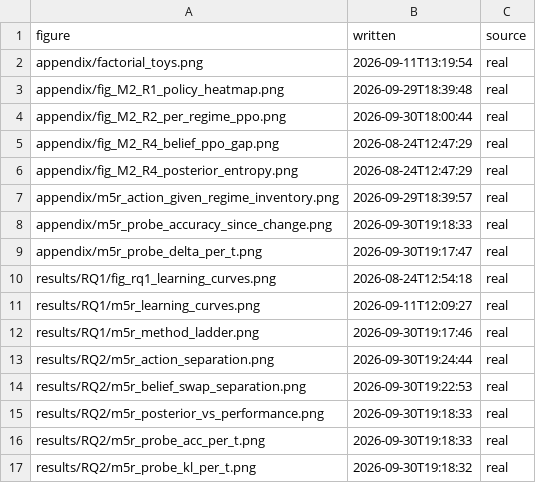
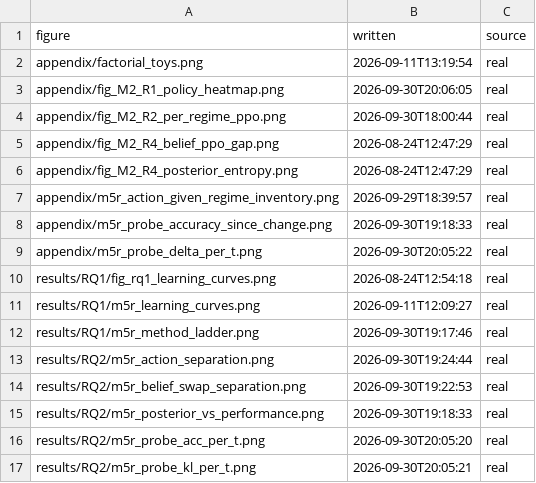
Before and after one commit to flazedd/jax-engine-rl, a TSV file: figures/PROVENANCE.tsv, drawn as a sheet.

Commit message:
supplementary figures

```diff
--- a/figures/PROVENANCE.tsv
+++ b/figures/PROVENANCE.tsv
@@ -2,3 +2,3 @@ figure	written	source
 appendix/factorial_toys.png	2026-09-11T13:19:54	real
-appendix/fig_M2_R1_policy_heatmap.png	2026-09-29T18:39:48	real
+appendix/fig_M2_R1_policy_heatmap.png	2026-09-30T20:06:05	real
 appendix/fig_M2_R2_per_regime_ppo.png	2026-09-30T18:00:44	real
@@ -8,3 +8,3 @@ appendix/m5r_action_given_regime_inventory.png	2026-09-29T18:39:57	real
 appendix/m5r_probe_accuracy_since_change.png	2026-09-30T19:18:33	real
-appendix/m5r_probe_delta_per_t.png	2026-09-30T19:17:47	real
+appendix/m5r_probe_delta_per_t.png	2026-09-30T20:05:22	real
 results/RQ1/fig_rq1_learning_curves.png	2026-08-24T12:54:18	real
@@ -15,3 +15,3 @@ results/RQ2/m5r_belief_swap_separation.png	2026-09-30T19:22:53	real
 results/RQ2/m5r_posterior_vs_performance.png	2026-09-30T19:18:33	real
-results/RQ2/m5r_probe_acc_per_t.png	2026-09-30T19:18:33	real
-results/RQ2/m5r_probe_kl_per_t.png	2026-09-30T19:18:32	real
+results/RQ2/m5r_probe_acc_per_t.png	2026-09-30T20:05:20	real
+results/RQ2/m5r_probe_kl_per_t.png	2026-09-30T20:05:21	real
```
Also changed, not shown: 13 other files.
